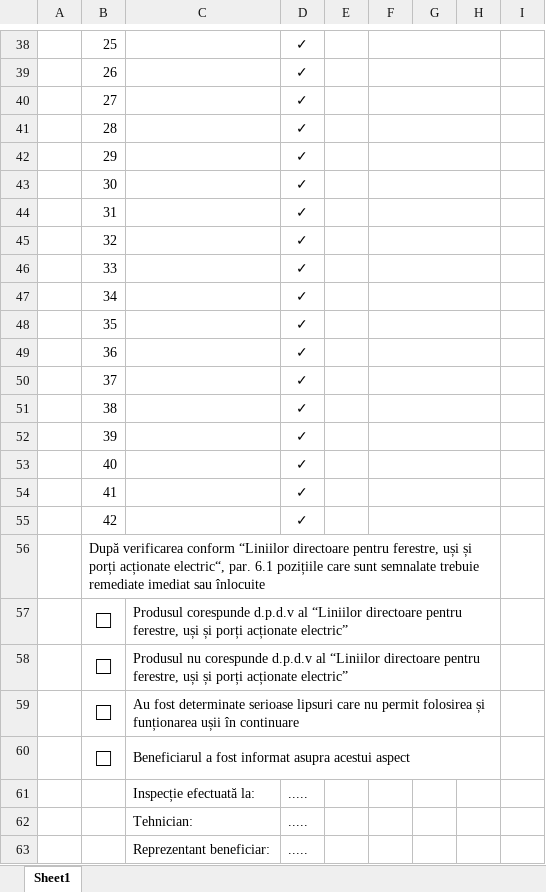
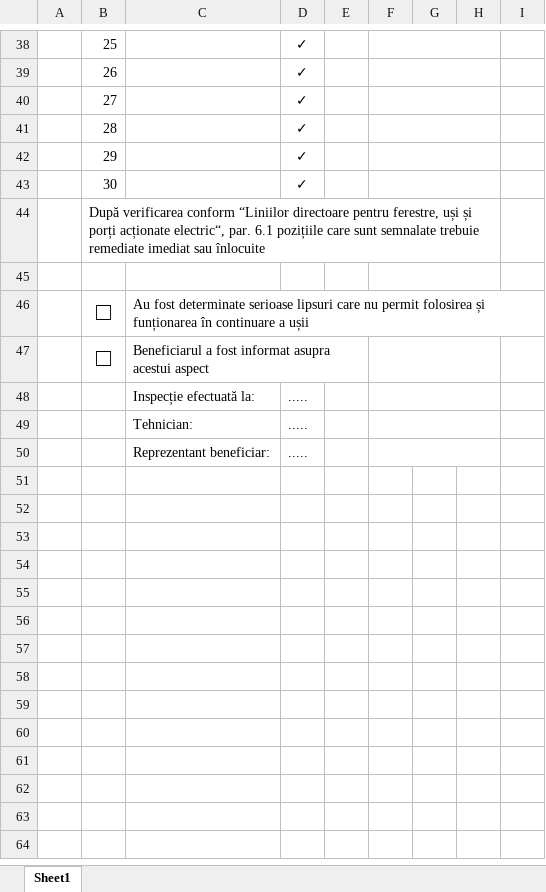
Before and after one commit to LucaTarniceriu/checklistGenerator, an Excel workbook: checklistGenerator/xlsx/Rampa.xlsx, sheet Sheet1, drawn as a sheet; only a part is shown, gaps mark what is left out; values as stored, in another font and other column widths than the file's, no borders; charts and pictures not drawn; removed rows and columns are numbered as before the commit, all else as after; the diff names each change by its address in the sheet, - before the commit and + after, or states it on an @@ line.

```diff
--- a/checklistGenerator/xlsx/Rampa.xlsx (sheet Sheet1)
+++ b/checklistGenerator/xlsx/Rampa.xlsx (sheet Sheet1)
-row 44:  | 31 |  | ✓
-row 45:  | 32 |  | ✓
-row 46:  | 33 |  | ✓
-row 47:  | 34 |  | ✓
-row 48:  | 35 |  | ✓
-row 49:  | 36 |  | ✓
-row 50:  | 37 |  | ✓
-row 51:  | 38 |  | ✓
-row 52:  | 39 |  | ✓
-row 53:  | 40 |  | ✓
-row 54:  | 41 |  | ✓
-row 55:  | 42 |  | ✓
-row 45:  | □ | Produsul corespunde d.p.d.v al “Liniilor directoare pentru ferestre, uși și porți acționate electric”
+row 45: (empty)
-C57:H57 merged
+F45:H45 merged
-row 58:  | □ | Produsul nu corespunde d.p.d.v al “Liniilor directoare pentru ferestre, uși și porți acționate electric”
-C46: …și funționarea ușii în continuare
+C46: …și funționarea în continuare a ușii
-C59:H59 merged
-C60:H60 merged
+F47:H47 merged
+F48:H48 merged
+F49:H49 merged
+F50:H50 merged
```
Also changed, not shown: charts or pictures, checklistGenerator/xlsx/Antifoc.xlsx, checklistGenerator/xlsx/Automata.xlsx, 11 other files.
